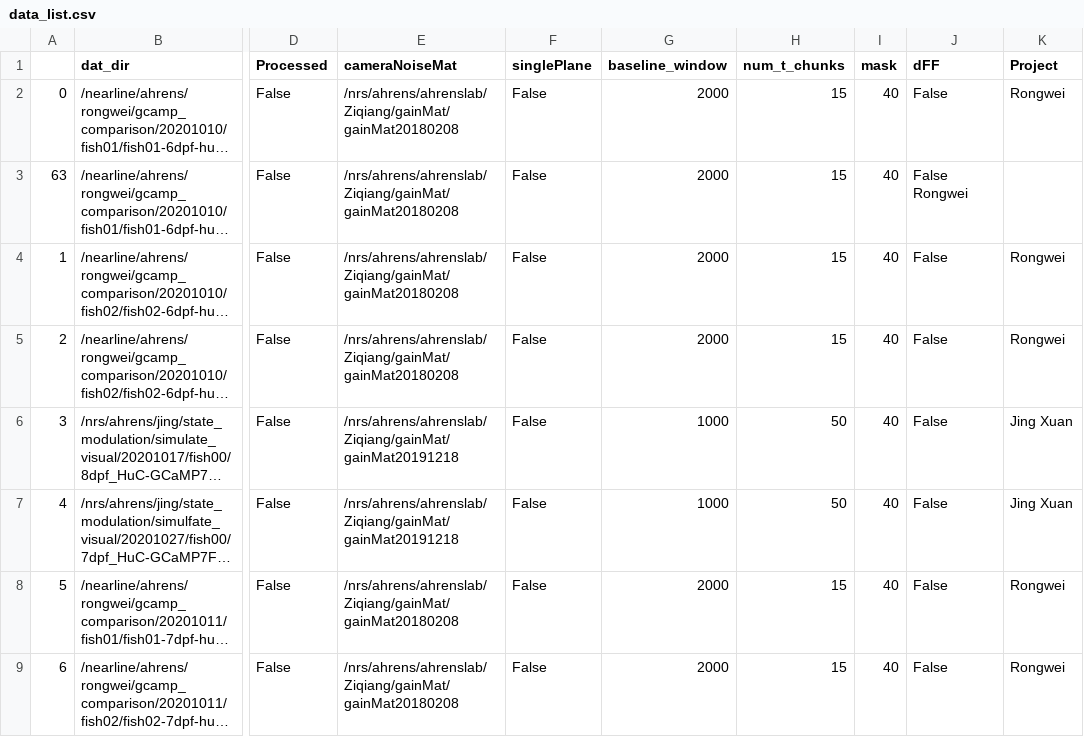
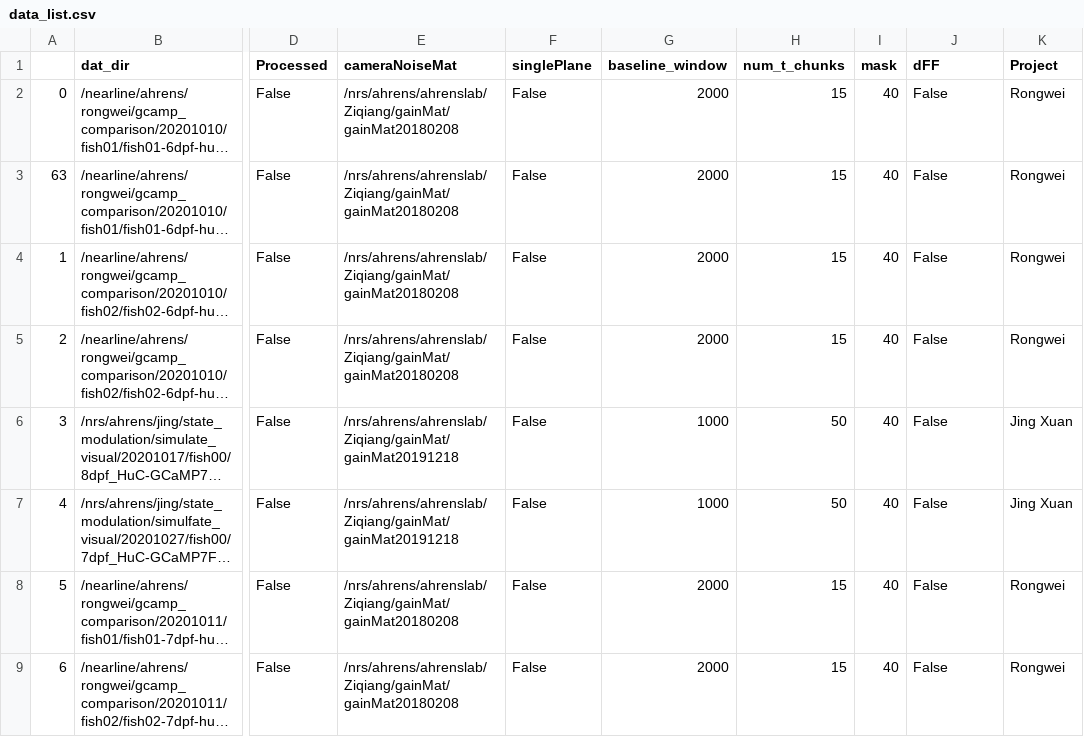
Before and after one commit to zqwei/Ahrenslab_data_processing, a CSV file: data_list.csv, drawn as a sheet; only a part is shown, gaps mark what is left out; long unchanged cells end in …; the diff names each change by its address in the sheet, - before the commit and + after, or states it on an @@ line.

Commit message:
Update data_list.csv

```diff
--- a/data_list.csv
+++ b/data_list.csv
-J3 (dFF): False Rongwei
+J3 (dFF): False
-K3 (Project): (empty)
+K3 (Project): Rongwei
```
